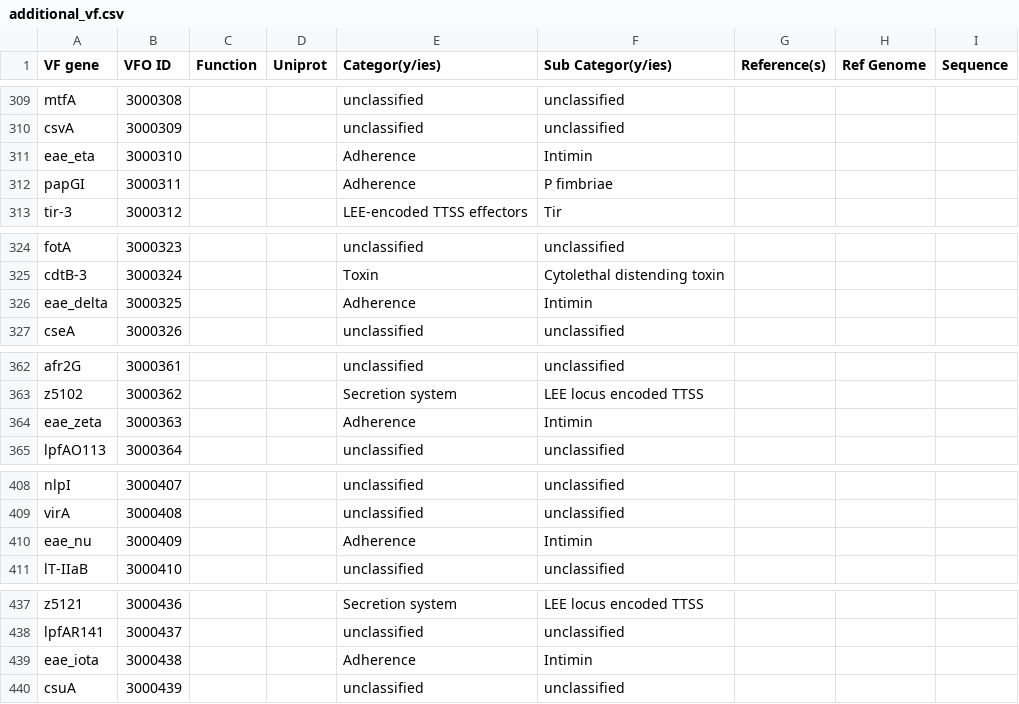
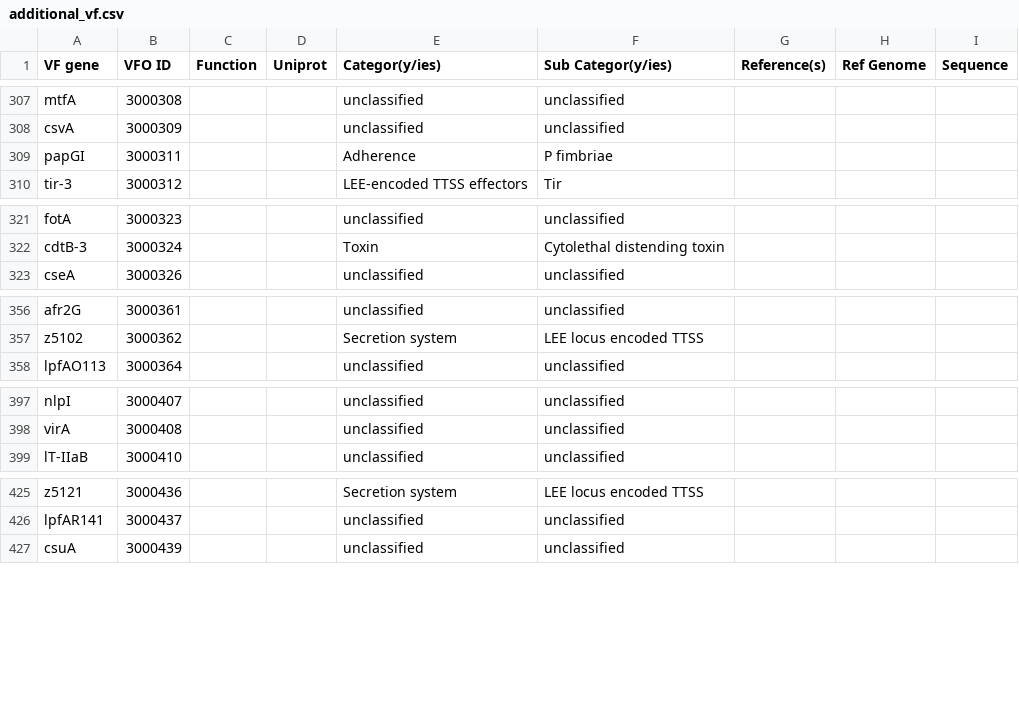
Before and after one commit to NsTremblay/testingSuper, a CSV file: Sequences/additional_vf.csv, drawn as a sheet; only a part is shown, gaps mark what is left out; the diff covers the shown part only.

```diff
--- a/Sequences/additional_vf.csv
+++ b/Sequences/additional_vf.csv
@@ -311,2 +309 @@ csvA	3000309			unclassified	unclassified
-eae_eta	3000310			Adherence	Intimin			
 papGI	3000311			Adherence	P fimbriae			
@@ -326,2 +323 @@ cdtB-3	3000324			Toxin	Cytolethal distending toxin
-eae_delta	3000325			Adherence	Intimin			
 cseA	3000326			unclassified	unclassified			
@@ -363,3 +357,2 @@ afr2G	3000361			unclassified	unclassified
 z5102	3000362			Secretion system	LEE locus encoded TTSS			
-eae_zeta	3000363			Adherence	Intimin			
 lpfAO113	3000364			unclassified	unclassified			
@@ -410,2 +399 @@ virA	3000408			unclassified	unclassified
-eae_nu	3000409			Adherence	Intimin			
 lT-IIaB	3000410			unclassified	unclassified			
@@ -439,2 +427 @@ lpfAR141	3000437			unclassified	unclassified
-eae_iota	3000438			Adherence	Intimin			
 csuA	3000439			unclassified	unclassified			
```
Also changed, not shown: 11 removed rows elsewhere in this file.
